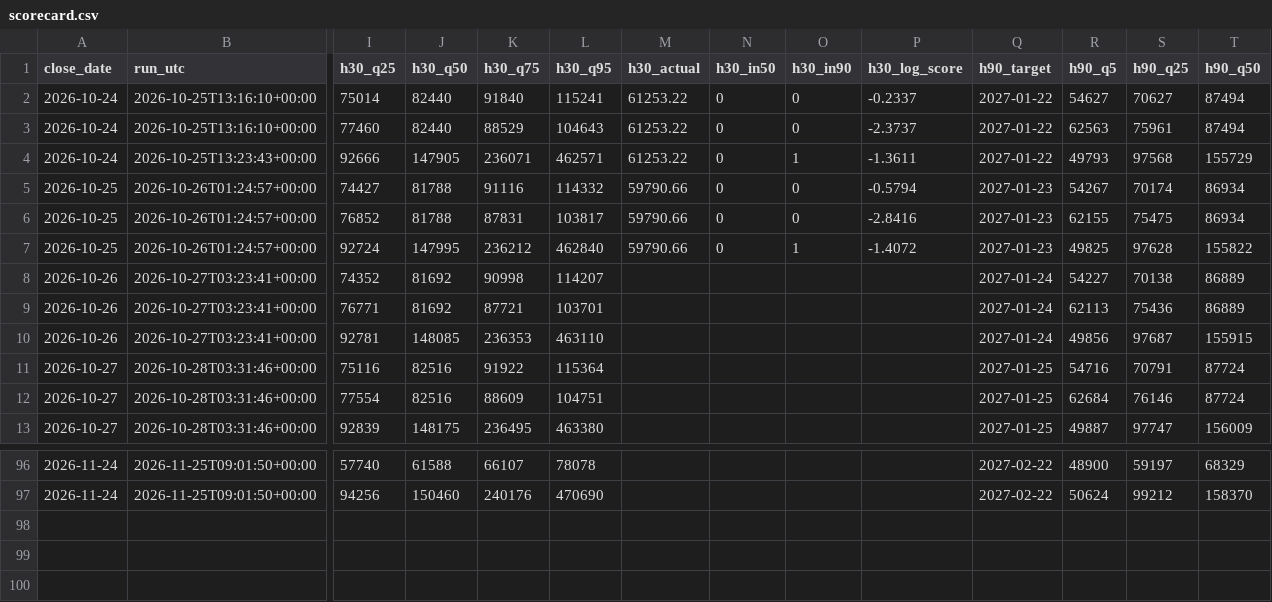
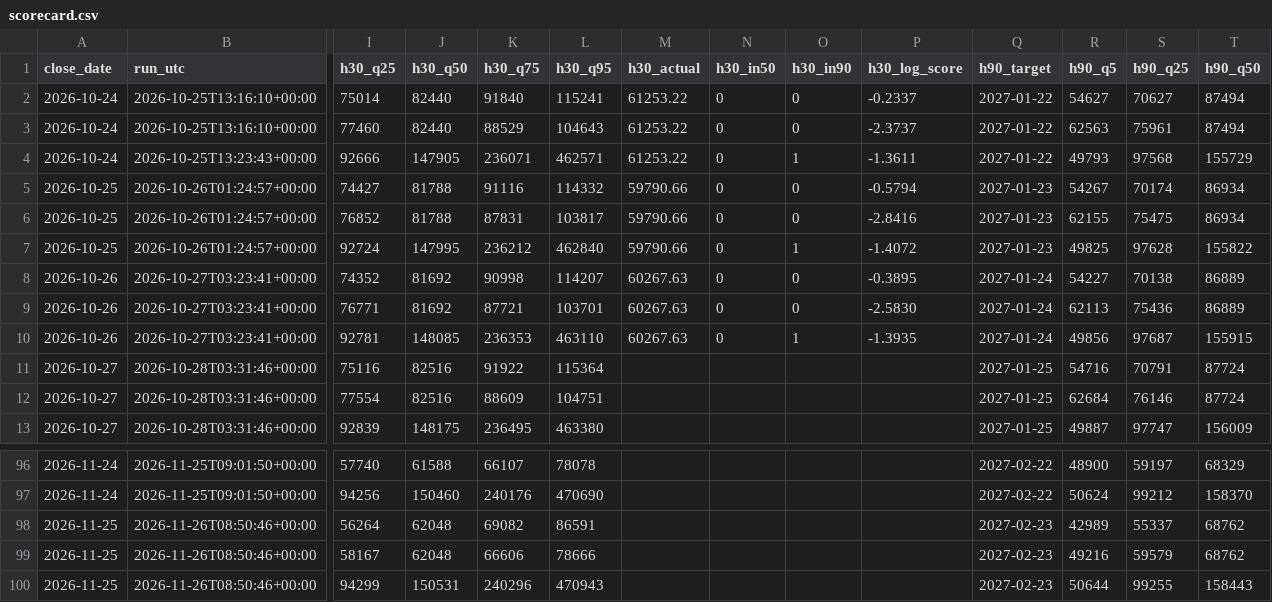
Before and after one commit to Euthymia686/my-btc-cycle-model, a CSV file: data/scorecard.csv, drawn as a sheet; only a part is shown, gaps mark what is left out; rows hold the shown columns only; the diff names each change by its address in the sheet, - before the commit and + after, or states it on an @@ line.

```diff
--- a/data/scorecard.csv
+++ b/data/scorecard.csv
-M8:M10 (h30_actual): (empty)
+M8:M10 (h30_actual): 60267.63
-N8:N10 (h30_in50): (empty)
+N8:N10 (h30_in50): 0
-O8:O9 (h30_in90): (empty)
+O8:O9 (h30_in90): 0
-P8 (h30_log_score): (empty)
+P8 (h30_log_score): -0.3895
-P9 (h30_log_score): (empty)
+P9 (h30_log_score): -2.5830
-O10 (h30_in90): (empty)
+O10 (h30_in90): 1
-P10 (h30_log_score): (empty)
+P10 (h30_log_score): -1.3935
+row 98: 2026-11-25 | 2026-11-26T08:50:46+00:00 | 56264 | 62048 | 69082 | 86591 |  |  |  |  | 2027-02-23 | 42989 | 55337 | 68762
+row 99: 2026-11-25 | 2026-11-26T08:50:46+00:00 | 58167 | 62048 | 66606 | 78666 |  |  |  |  | 2027-02-23 | 49216 | 59579 | 68762
+row 100: 2026-11-25 | 2026-11-26T08:50:46+00:00 | 94299 | 150531 | 240296 | 470943 |  |  |  |  | 2027-02-23 | 50644 | 99255 | 158443
```
Also changed, not shown: data/band_price_revisions.csv, data/candidates/shadow_log.csv, 40 other files.
